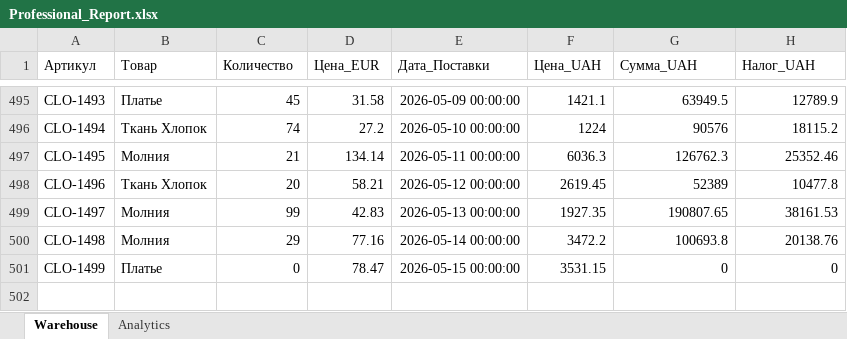
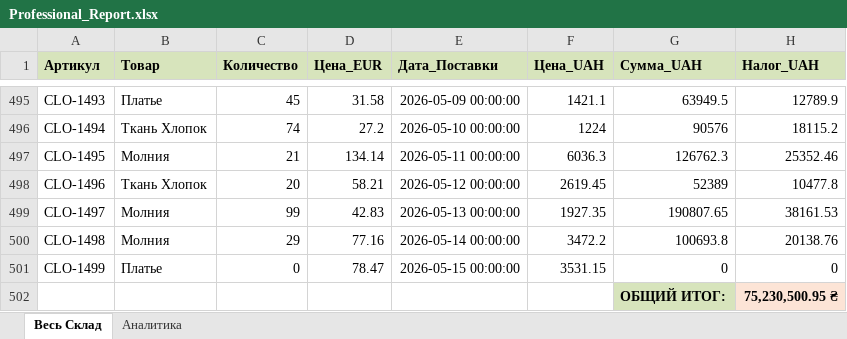
Before and after one commit to Maryna-automation/Warehouse_Analytics, an Excel workbook: Professional_Report.xlsx, sheet Весь Склад, drawn as a sheet; only a part is shown, gaps mark what is left out; values as stored, in another font and other column widths than the file's, no borders; the diff names each change by its address in the sheet, - before the commit and + after, or states it on an @@ line.

```diff
--- a/Professional_Report.xlsx (sheet Весь Склад)
+++ b/Professional_Report.xlsx (sheet Весь Склад)
-sheet tab: Warehouse
+sheet tab: Весь Склад
-sheet tab: Analytics
+sheet tab: Аналитика
@@ A1:H1 fill: none → #D7E4BC, bold: off → on @@
+row 502:  |  |  |  |  |  | ОБЩИЙ ИТОГ: | 75,230,500.95 ₴
```
Also changed, not shown: sheet Аналитика, 4 other files.
